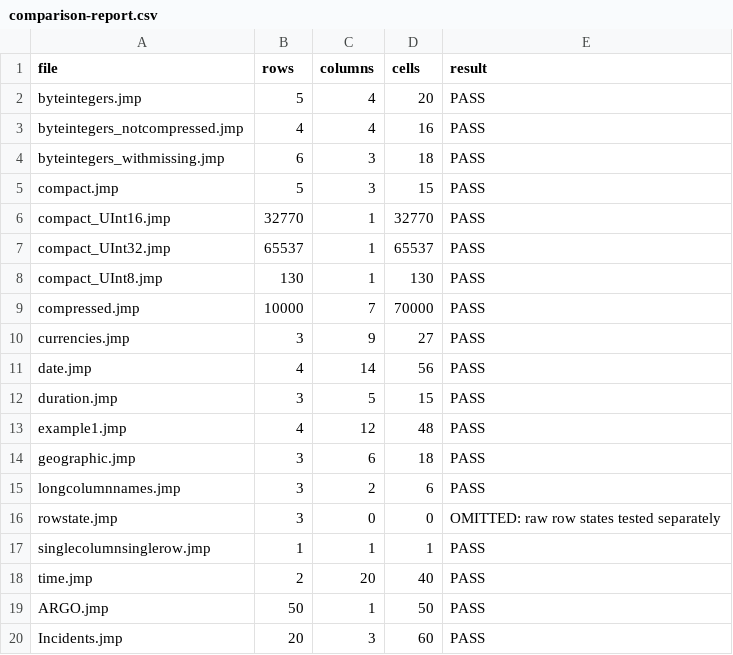
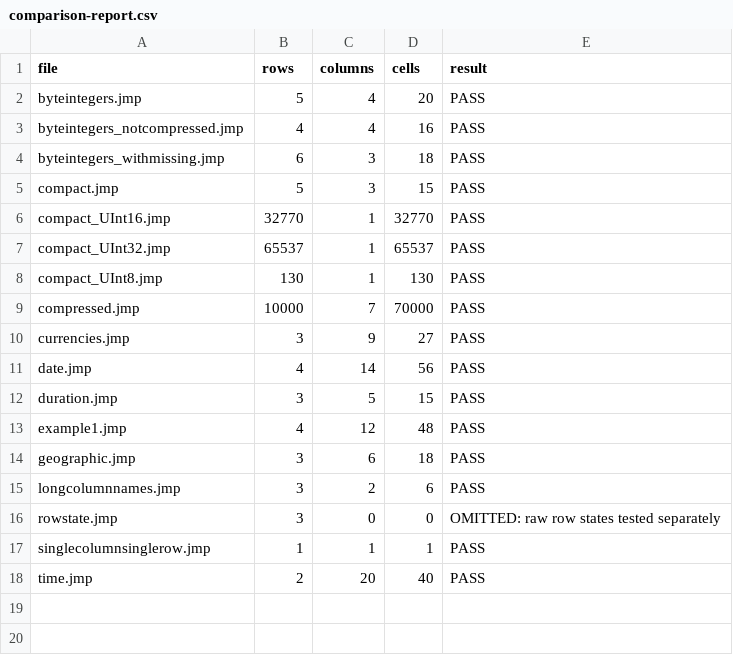
Before and after one commit to JosephHill04/jmpread, a CSV file: validation/comparison-report.csv, drawn as a sheet; the diff names each change by its address in the sheet, - before the commit and + after, or states it on an @@ line.

```diff
--- a/validation/comparison-report.csv
+++ b/validation/comparison-report.csv
-row 19: ARGO.jmp | 50 | 1 | 50 | PASS
-row 20: Incidents.jmp | 20 | 3 | 60 | PASS
```
Also changed, not shown: 8 other files.
